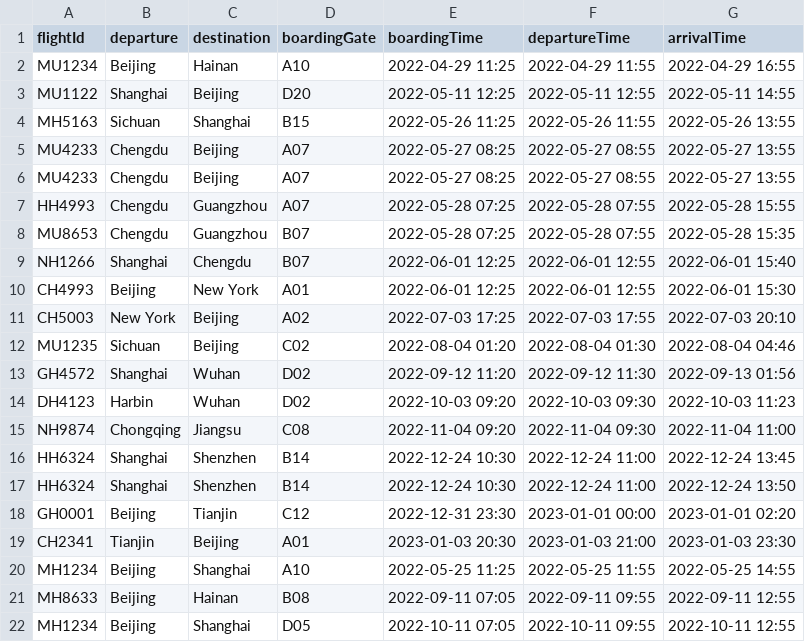
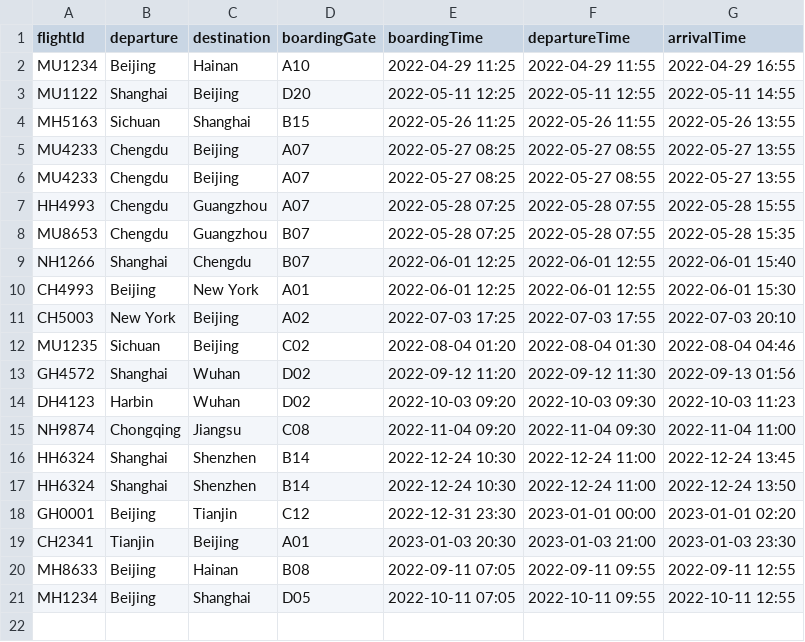
Before and after one commit to T-Atlas/EBU6304_G058_flight, a CSV file: data/csv/Flight.csv, drawn as a sheet; the diff names each change by its address in the sheet, - before the commit and + after, or states it on an @@ line.

```diff
--- a/data/csv/Flight.csv
+++ b/data/csv/Flight.csv
-row 20: MH1234 | Beijing | Shanghai | A10 | 2022-05-25 11:25 | 2022-05-25 11:55 | 2022-05-25 14:55
```
Also changed, not shown: data/csv/BoardingPass.csv, data/csv/Passenger.csv, 23 other files.
